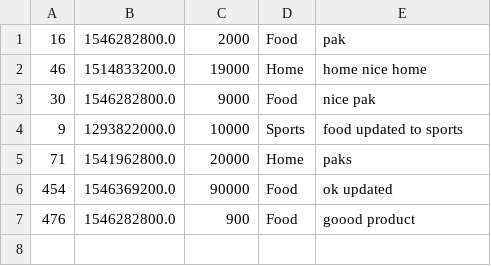
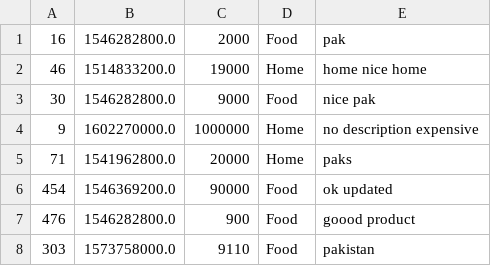
Before and after one commit to abdulahad976/Expense_Tracker, a CSV file: abc.csv, drawn as a sheet.

```diff
--- a/abc.csv
+++ b/abc.csv
@@ -3,3 +3,3 @@
 30,1546282800.0,9000,Food,nice pak
-9,1293822000.0,10000,Sports,food updated to sports
+9,1602270000.0,1000000,Home,no description expensive
 71,1541962800.0,20000,Home,paks
@@ -7 +7,2 @@
 476,1546282800.0,900,Food,goood product
+303,1573758000.0,9110,Food,pakistan
```
Also changed, not shown: 1 other file.
